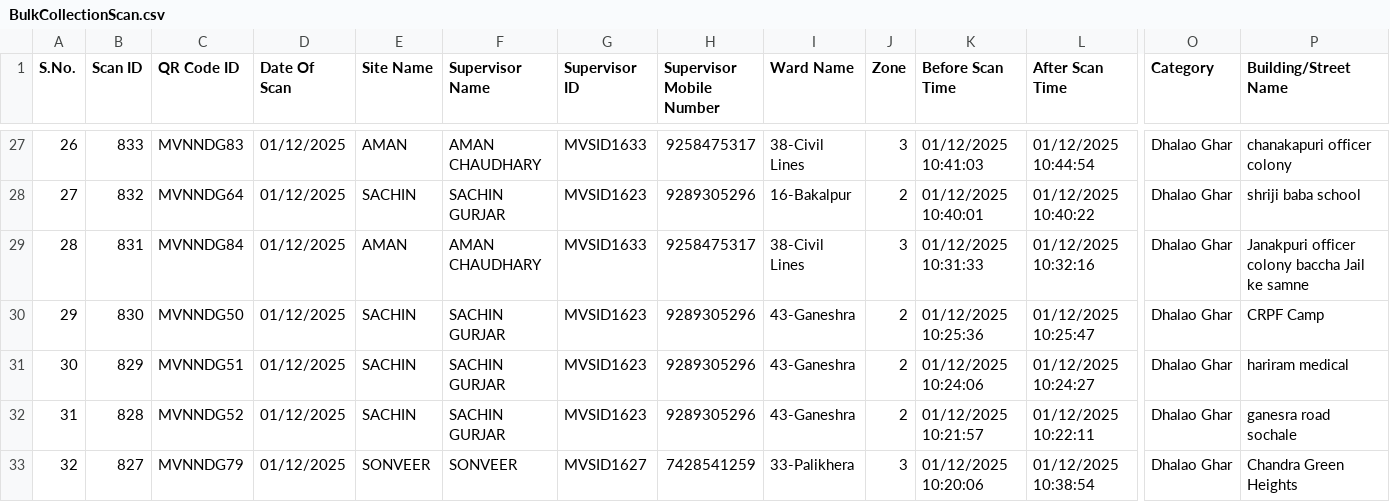
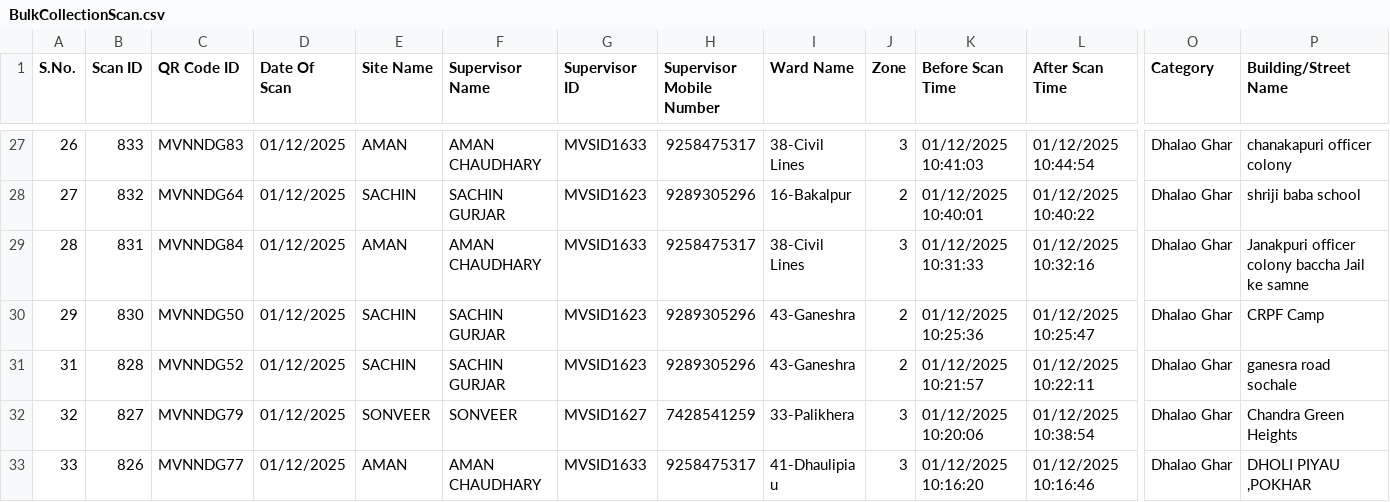
Before and after one commit to yuvi007yuvi/QR-REPORT, a CSV file: BulkCollectionScan.csv, drawn as a sheet; only a part is shown, gaps mark what is left out; the shorter side is filled out with more unchanged rows; rows hold the shown columns only; the diff covers the shown part only; the diff names each change by its address in the sheet, - before the commit and + after, or states it on an @@ line.

Commit message:
Remove MVNNDG51 (hariram medical) QR code entries
Deleted all entries related to QR Code ID MVNNDG51 (hariram medical) from BulkCollectionScan.csv, Total qr .csv, total qr data.csv, and masterData.json to ensure data consistency across all datasets.

```diff
--- a/BulkCollectionScan.csv
+++ b/BulkCollectionScan.csv
-row 31: 30 | 829 | MVNNDG51 | 01/12/2025 | SACHIN | SACHIN GURJAR | MVSID1623 | 9289305296 | 43-Ganeshra | 2 | 01/12/2025 10:24:06 | 01/12/2025 10:24:27 | Dhalao Ghar | hariram medical
```
Also changed, not shown: 1 removed row and 160 edited cells elsewhere in this file, Total qr .csv, total qr data.csv, 1 other file.
